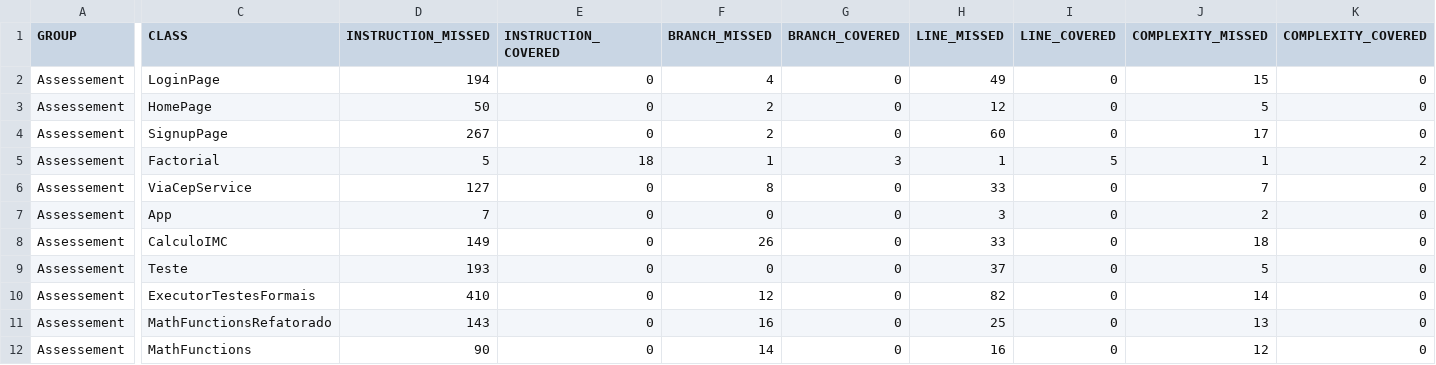
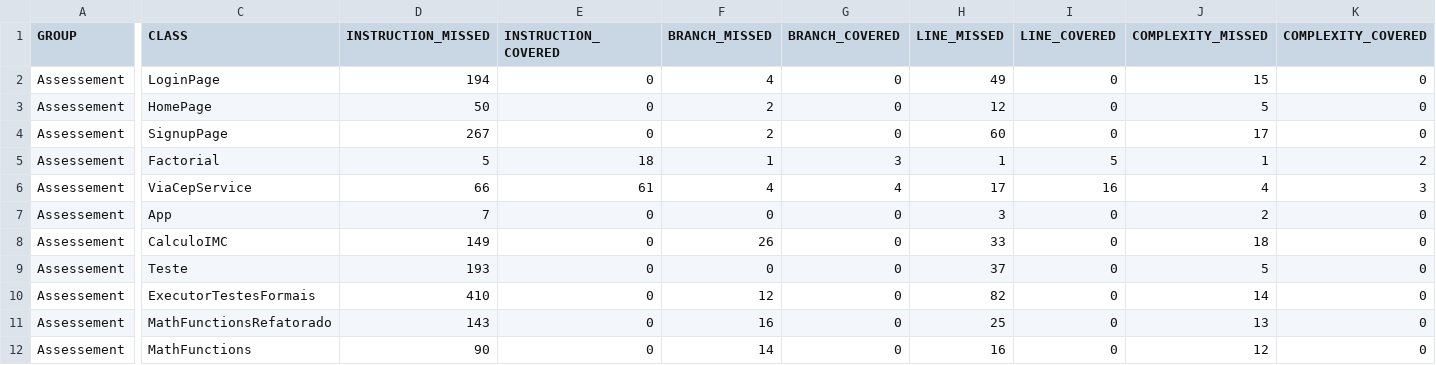
Before and after one commit to Cadu-Menezes/AssessementJavaTeste, a CSV file: Assessement/target/site/jacoco/jacoco.csv, drawn as a sheet; only a part is shown, gaps mark what is left out; the diff covers the shown part only; the diff names each change by its address in the sheet, - before the commit and + after, or states it on an @@ line.

```diff
--- a/Assessement/target/site/jacoco/jacoco.csv
+++ b/Assessement/target/site/jacoco/jacoco.csv
-D6 (INSTRUCTION_MISSED): 127
+D6 (INSTRUCTION_MISSED): 66
-E6 (INSTRUCTION_COVERED): 0
+E6 (INSTRUCTION_COVERED): 61
-F6 (BRANCH_MISSED): 8
+F6 (BRANCH_MISSED): 4
-G6 (BRANCH_COVERED): 0
+G6 (BRANCH_COVERED): 4
-H6 (LINE_MISSED): 33
+H6 (LINE_MISSED): 17
-I6 (LINE_COVERED): 0
+I6 (LINE_COVERED): 16
-J6 (COMPLEXITY_MISSED): 7
+J6 (COMPLEXITY_MISSED): 4
-K6 (COMPLEXITY_COVERED): 0
+K6 (COMPLEXITY_COVERED): 3
```
Also changed, not shown: 2 edited cells elsewhere in this file, 11 other files.
